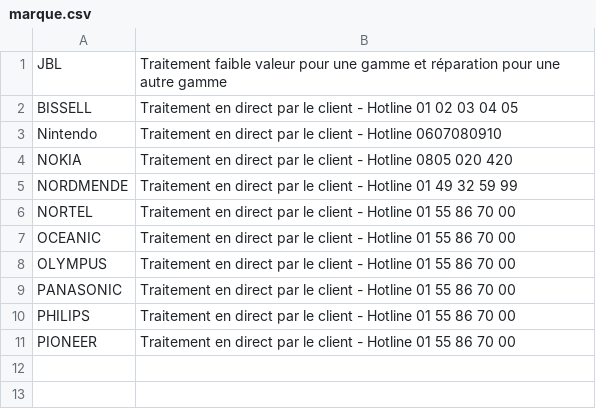
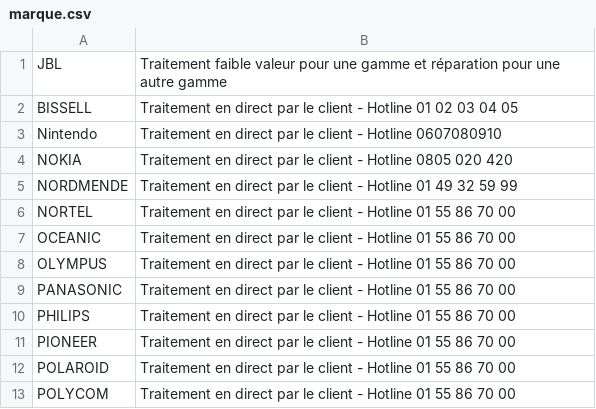
Before and after one commit to christianjamet-wq/TESTProg, a CSV file: marque.csv, drawn as a sheet.

Commit message:
Ajout de marques

```diff
--- a/marque.csv
+++ b/marque.csv
@@ -11 +11,3 @@ PHILIPS,Traitement en direct par le client - Hotline 01 55 86 70 00
 PIONEER,Traitement en direct par le client - Hotline 01 55 86 70 00
+POLAROID,Traitement en direct par le client - Hotline 01 55 86 70 00
+POLYCOM,Traitement en direct par le client - Hotline 01 55 86 70 00
```
